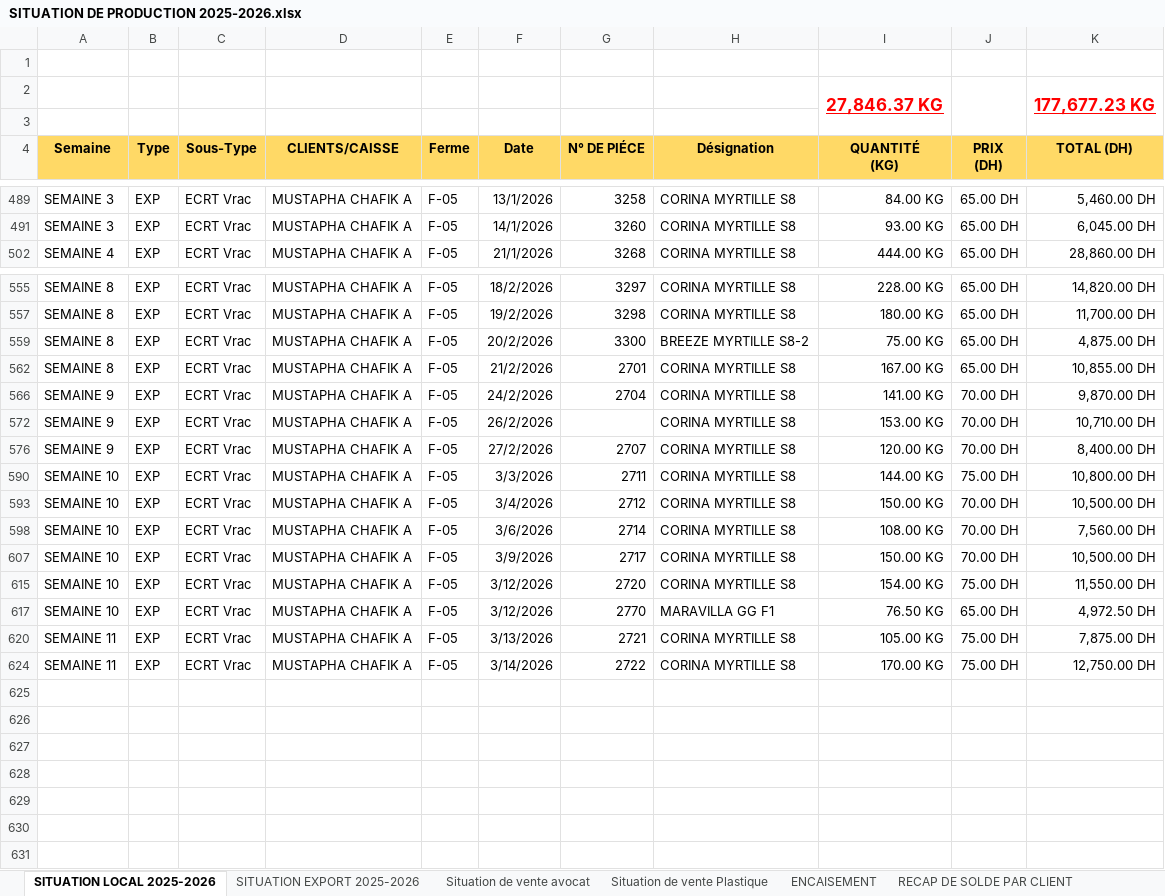
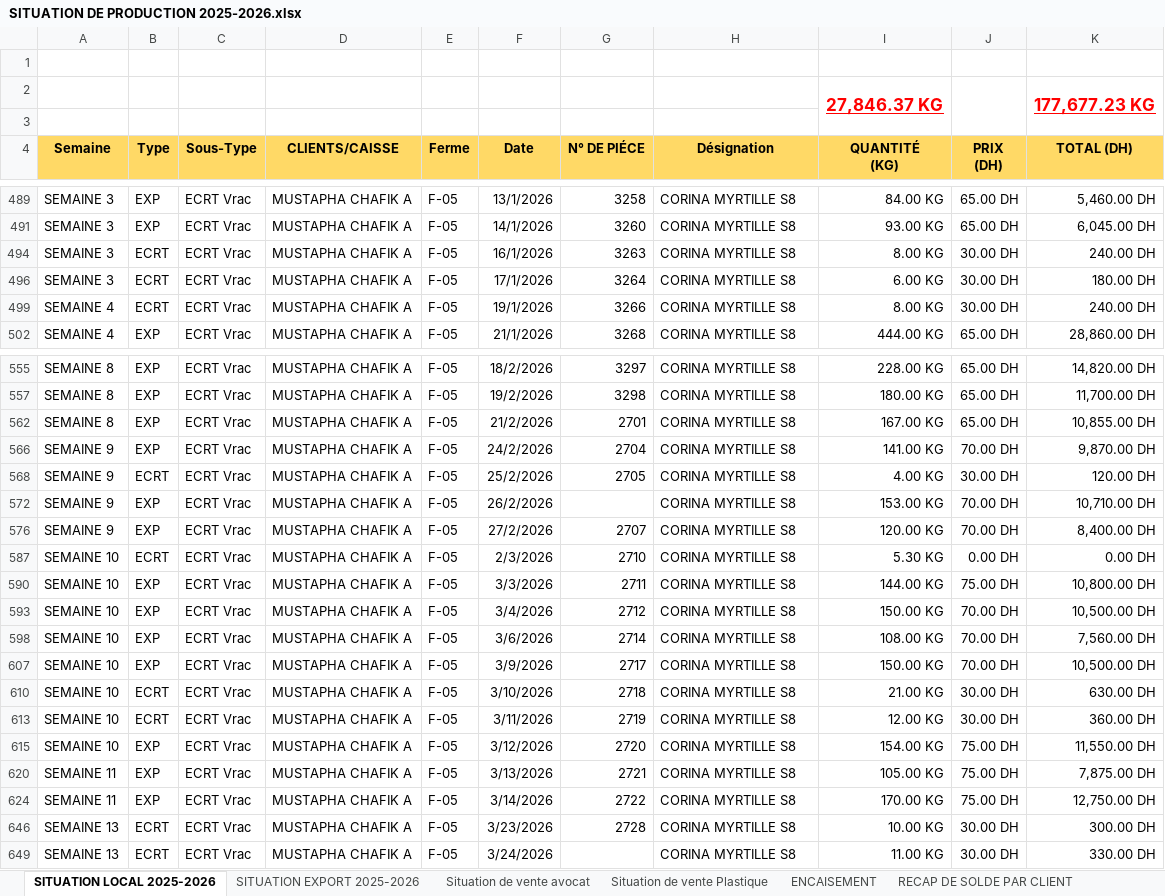
Before and after one commit to CElyousfi/cloneBERRYGOOD, an Excel workbook: SITUATION DE PRODUCTION 2025-2026.xlsx, sheet SITUATION LOCAL 2025-2026, drawn as a sheet; only a part is shown, gaps mark what is left out; values as stored, in another font and other column widths than the file's, no borders; removed rows and columns are numbered as before the commit, all else as after; the diff names each change by its address in the sheet, - before the commit and + after, or states it on an @@ line.

```diff
--- a/SITUATION DE PRODUCTION 2025-2026.xlsx (sheet SITUATION LOCAL 2025-2026)
+++ b/SITUATION DE PRODUCTION 2025-2026.xlsx (sheet SITUATION LOCAL 2025-2026)
@@ row 494 unhidden: SEMAINE 3 | ECRT | ECRT Vrac | MUSTAPHA CHAFIK A | F-05 | 16/1/2026 | 3263 | CORINA MYRTILLE S8 | 8.00 KG | 30.00 DH | 240.00 DH @@
@@ row 496 unhidden: SEMAINE 3 | ECRT | ECRT Vrac | MUSTAPHA CHAFIK A | F-05 | 17/1/2026 | 3264 | CORINA MYRTILLE S8 | 6.00 KG | 30.00 DH | 180.00 DH @@
@@ row 499 unhidden: SEMAINE 4 | ECRT | ECRT Vrac | MUSTAPHA CHAFIK A | F-05 | 19/1/2026 | 3266 | CORINA MYRTILLE S8 | 8.00 KG | 30.00 DH | 240.00 DH @@
@@ row 559 hidden: SEMAINE 8 | EXP | ECRT Vrac | MUSTAPHA CHAFIK A | F-05 | 20/2/2026 | 3300 | BREEZE MYRTILLE S8-2 | 75.00 KG | 65.00 DH | 4,875.00 DH @@
@@ row 568 unhidden: SEMAINE 9 | ECRT | ECRT Vrac | MUSTAPHA CHAFIK A | F-05 | 25/2/2026 | 2705 | CORINA MYRTILLE S8 | 4.00 KG | 30.00 DH | 120.00 DH @@
@@ row 587 unhidden: SEMAINE 10 | ECRT | ECRT Vrac | MUSTAPHA CHAFIK A | F-05 | 2/3/2026 | 2710 | CORINA MYRTILLE S8 | 5.30 KG | 0.00 DH | 0.00 DH @@
@@ row 610 unhidden: SEMAINE 10 | ECRT | ECRT Vrac | MUSTAPHA CHAFIK A | F-05 | 3/10/2026 | 2718 | CORINA MYRTILLE S8 | 21.00 KG | 30.00 DH | 630.00 DH @@
@@ row 613 unhidden: SEMAINE 10 | ECRT | ECRT Vrac | MUSTAPHA CHAFIK A | F-05 | 3/11/2026 | 2719 | CORINA MYRTILLE S8 | 12.00 KG | 30.00 DH | 360.00 DH @@
@@ row 617 hidden: SEMAINE 10 | EXP | ECRT Vrac | MUSTAPHA CHAFIK A | F-05 | 3/12/2026 | 2770 | MARAVILLA GG F1 | 76.50 KG | 65.00 DH | 4,972.50 DH @@
@@ row 646 unhidden: SEMAINE 13 | ECRT | ECRT Vrac | MUSTAPHA CHAFIK A | F-05 | 3/23/2026 | 2728 | CORINA MYRTILLE S8 | 10.00 KG | 30.00 DH | 300.00 DH @@
@@ row 649 unhidden: SEMAINE 13 | ECRT | ECRT Vrac | MUSTAPHA CHAFIK A | F-05 | 3/24/2026 |  | CORINA MYRTILLE S8 | 11.00 KG | 30.00 DH | 330.00 DH @@
```
Also changed, not shown: sheet SITUATION EXPORT 2025-2026, 13 other files.
